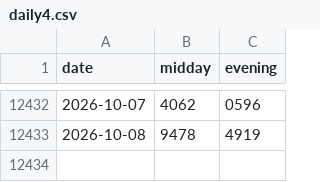
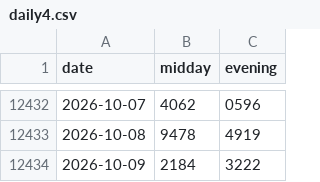
Before and after one commit to SRIIAKHILLESSH/streamlit_app, a CSV file: data/daily4.csv, drawn as a sheet; only a part is shown, gaps mark what is left out.

```diff
--- a/data/daily4.csv
+++ b/data/daily4.csv
@@ -12433 +12433,2 @@ date,midday,evening
 2026-10-08,9478,4919
+2026-10-09,2184,3222
```
Also changed, not shown: data/daily3.csv.
